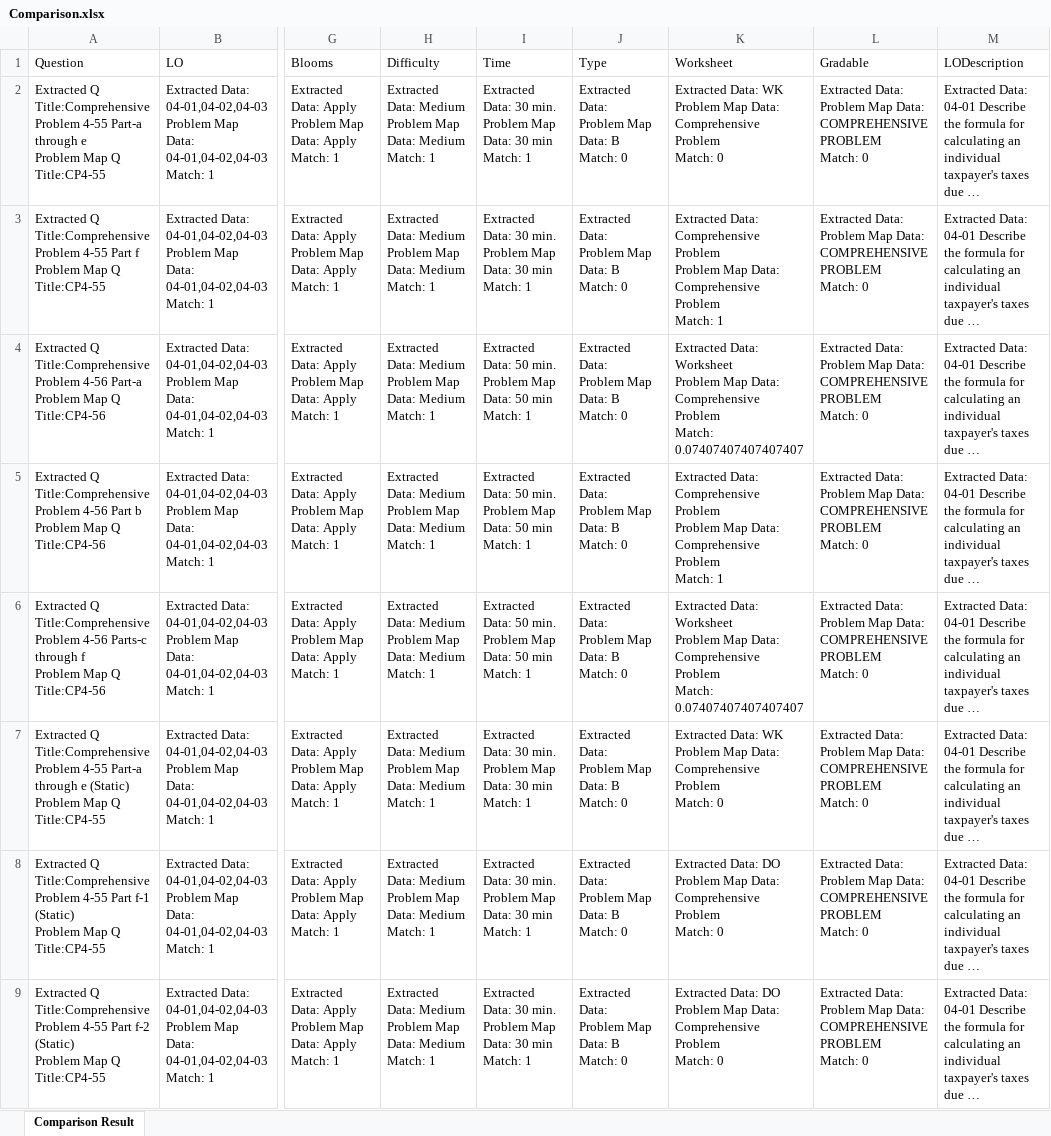
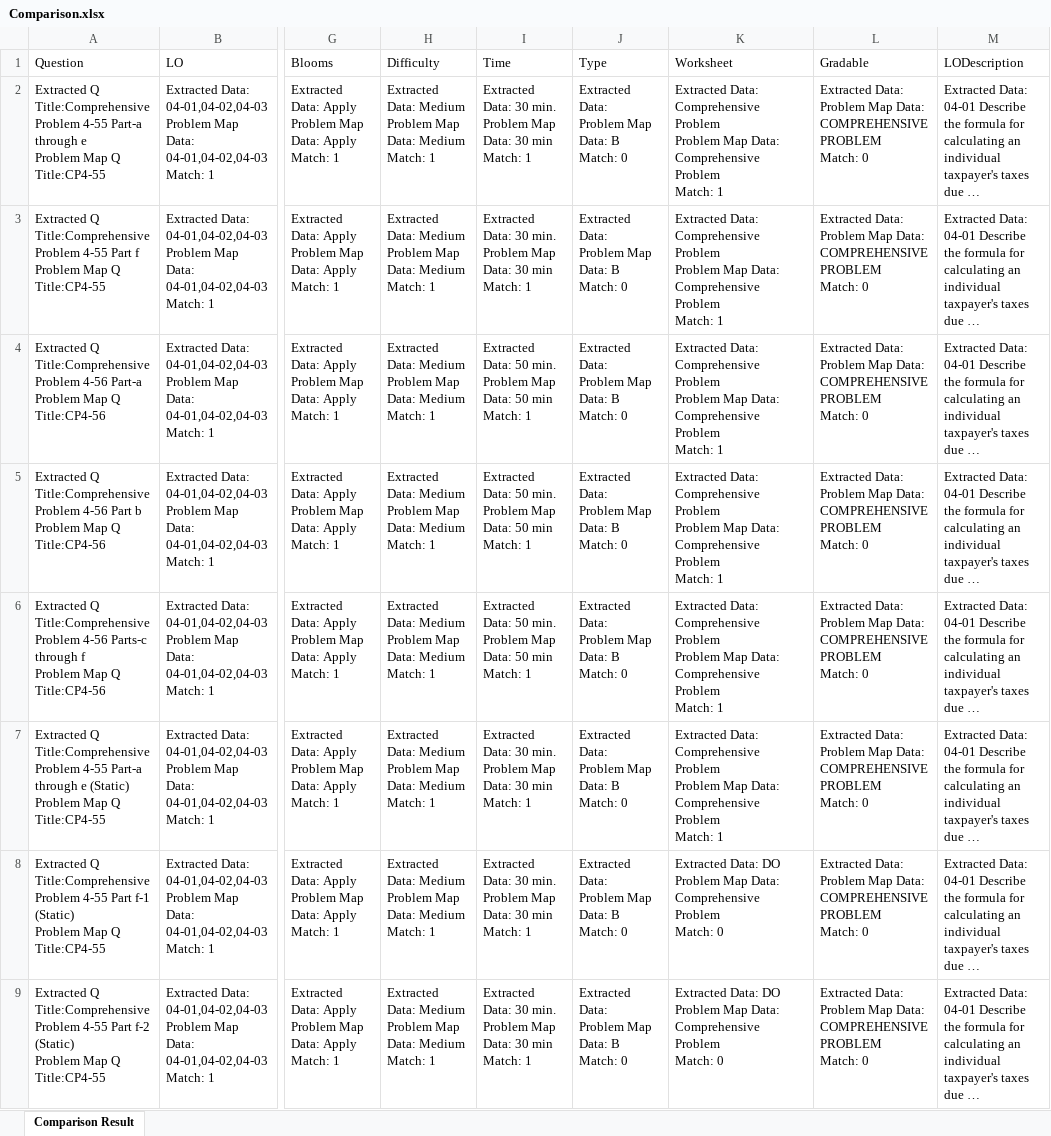
Before and after one commit to AkshayMAnvekar/fnaxml, an Excel workbook: Output/Comparison.xlsx, sheet Comparison Result, drawn as a sheet; only a part is shown, gaps mark what is left out; long unchanged cells end in …; values as stored, in another font and other column widths than the file's, no cell formats; ↵ is a line break in a cell; the diff covers the shown part only; the diff names each change by its address in the sheet, - before the commit and + after, or states it on an @@ line.

```diff
--- a/Output/Comparison.xlsx (sheet Comparison Result)
+++ b/Output/Comparison.xlsx (sheet Comparison Result)
-K2 (Worksheet): Extracted Data: WK ↵ Problem Map Data: Comprehensive Problem ↵ Match: 0
+K2 (Worksheet): Extracted Data: Comprehensive Problem ↵ Problem Map Data: Comprehensive Problem ↵ Match: 1
-K4 (Worksheet): Extracted Data: Worksheet ↵ Problem Map Data: Comprehensive Problem ↵ Match: 0.07407407407407407
+K4 (Worksheet): Extracted Data: Comprehensive Problem ↵ Problem Map Data: Comprehensive Problem ↵ Match: 1
-K6 (Worksheet): Extracted Data: Worksheet ↵ Problem Map Data: Comprehensive Problem ↵ Match: 0.07407407407407407
+K6 (Worksheet): Extracted Data: Comprehensive Problem ↵ Problem Map Data: Comprehensive Problem ↵ Match: 1
-K7 (Worksheet): Extracted Data: WK ↵ Problem Map Data: Comprehensive Problem ↵ Match: 0
+K7 (Worksheet): Extracted Data: Comprehensive Problem ↵ Problem Map Data: Comprehensive Problem ↵ Match: 1
```
Also changed, not shown: 35 edited cells elsewhere in this sheet, cell formats, ExcelTemplate.xlsx, Output/Extracted.xlsx, 5 other files.
